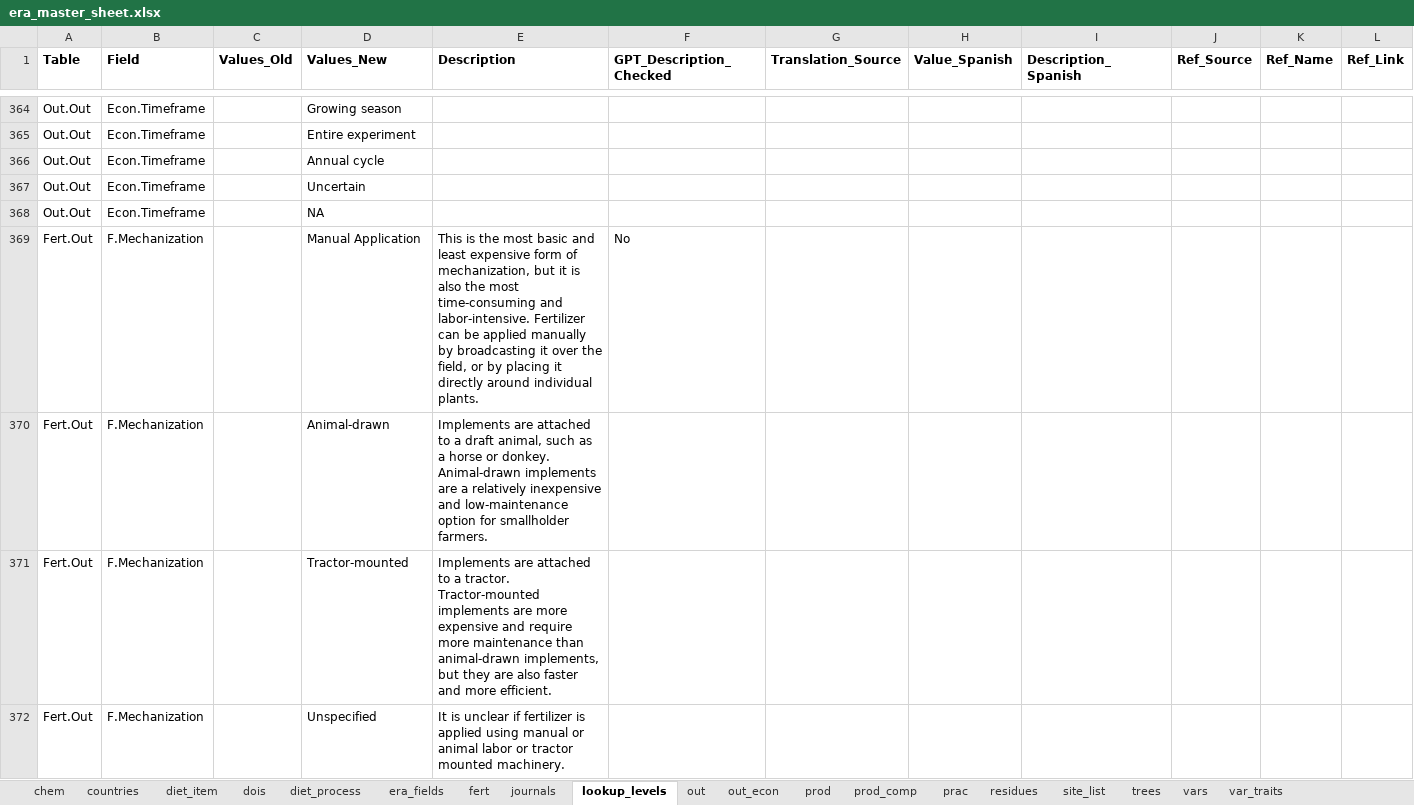
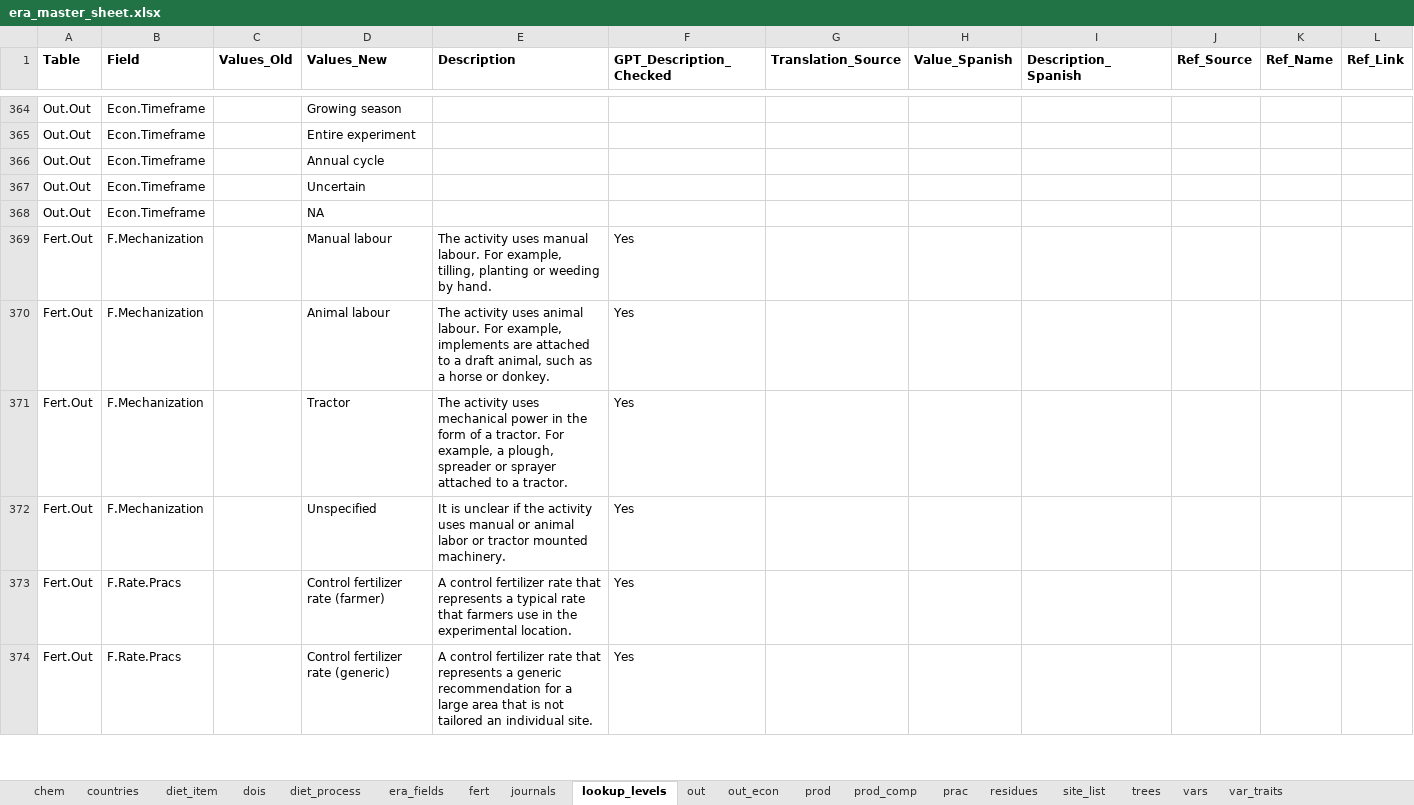
Before and after one commit to peetmate/era_codes, an Excel workbook: era_master_sheet.xlsx, sheet lookup_levels, drawn as a sheet; only a part is shown, gaps mark what is left out; values as stored, in another font and other column widths than the file's, no borders; rows hold the shown columns only; the diff covers the shown part only; the diff names each change by its address in the sheet, - before the commit and + after, or states it on an @@ line.

Commit message:
Fert.Out fertilizer fields updated and new practices levels provided.

```diff
--- a/era_master_sheet.xlsx (sheet lookup_levels)
+++ b/era_master_sheet.xlsx (sheet lookup_levels)
-D369 (Values_New): Manual Application
+D369 (Values_New): Manual labour
-E369 (Description): This is the most basic and least expensive form of mechanization, but it is also the most time-consuming and labor-intensive. Fertilizer can be applied manually by broadcasting it over the field, or by placing it directly around individual plants.
+E369 (Description): The activity uses manual labour. For example, tilling, planting or weeding by hand.
-F369 (GPT_Description_Checked): No
+F369 (GPT_Description_Checked): Yes
-D370 (Values_New): Animal-drawn
+D370 (Values_New): Animal labour
-E370 (Description): Implements are attached to a draft animal, such as a horse or donkey. Animal-drawn implements are a relatively inexpensive and low-maintenance option for smallholder farmers.
+E370 (Description): The activity uses animal labour. For example, implements are attached to a draft animal, such as a horse or donkey.
-F370:F372 (GPT_Description_Checked): (empty)
+F370:F372 (GPT_Description_Checked): Yes
-D371 (Values_New): Tractor-mounted
+D371 (Values_New): Tractor
-E371 (Description): Implements are attached to a tractor. Tractor-mounted implements are more expensive and require more maintenance than animal-drawn implements, but they are also faster and more efficient.
+E371 (Description): The activity uses mechanical power in the form of a tractor. For example, a plough, spreader or sprayer attached to a tractor.
-E372 (Description): …unclear if fertilizer is applied using manual or…
+E372 (Description): …unclear if the activity uses manual or…
+row 373: Fert.Out | F.Rate.Pracs |  | Control fertilizer rate (farmer) | A control fertilizer rate that represents a typical rate that farmers use in the experimental location. | Yes
+row 374: Fert.Out | F.Rate.Pracs |  | Control fertilizer rate (generic) | A control fertilizer rate that represents a generic recommendation for a large area that is not tailored an individual site. | Yes
```
Also changed, not shown: 16 added rows elsewhere in this sheet, sheet era_fields, charts or pictures.
